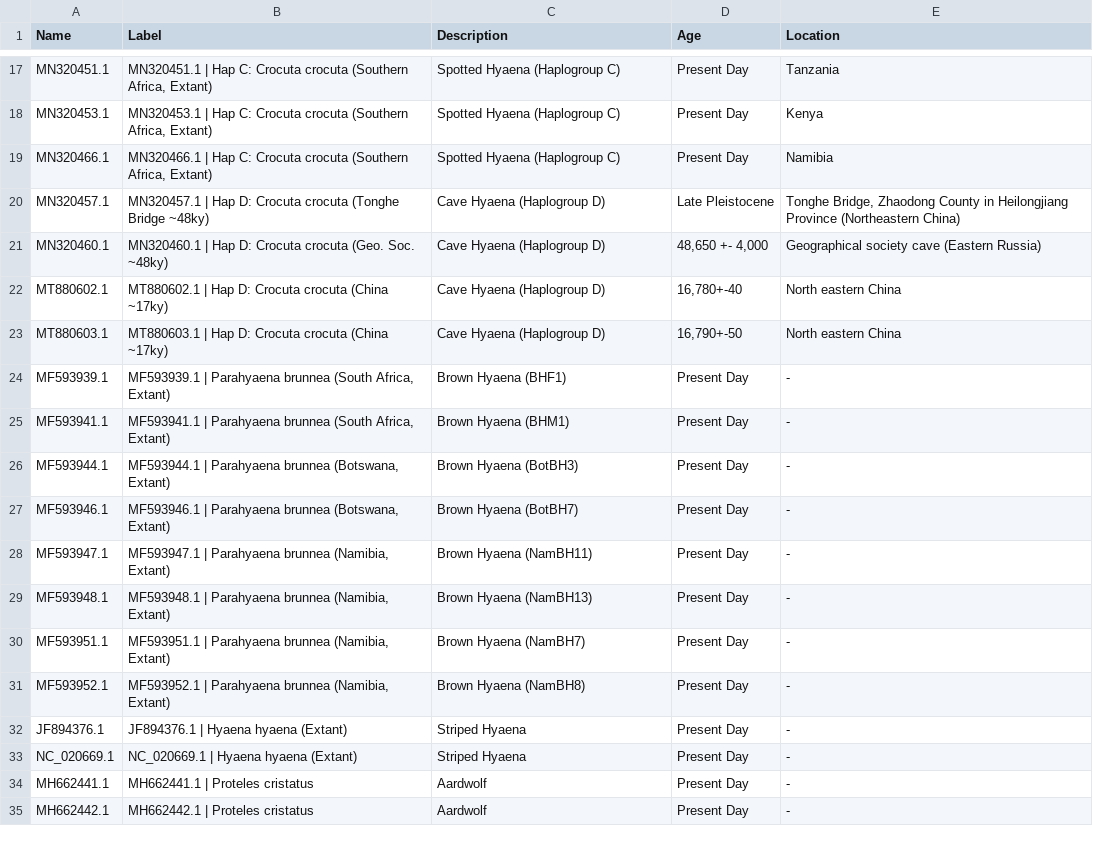
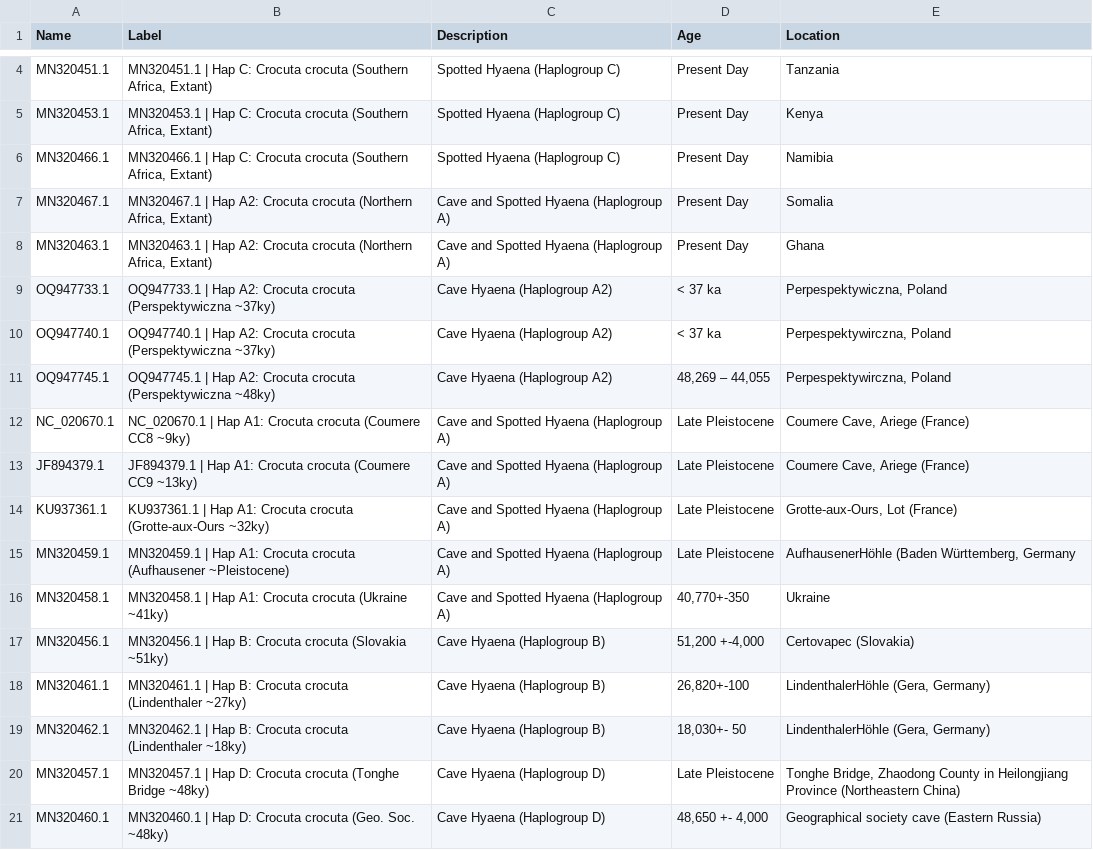
Before and after one commit to merszym/kallisto_nf, a TSV file: assets/Hyaenidae/labels.tsv, drawn as a sheet; only a part is shown, gaps mark what is left out; the shorter side is filled out with more unchanged rows; the diff covers the shown part only.

```diff
--- a/assets/Hyaenidae/labels.tsv
+++ b/assets/Hyaenidae/labels.tsv
@@ -19,2 +6,15 @@ MN320453.1	MN320453.1 | Hap C: Crocuta crocuta (Southern Africa, Extant)	Spotted
 MN320466.1	MN320466.1 | Hap C: Crocuta crocuta (Southern Africa, Extant)	Spotted Hyaena (Haplogroup C)	Present Day	Namibia
+MN320467.1	MN320467.1 | Hap A2: Crocuta crocuta (Northern Africa, Extant)	Cave and Spotted Hyaena (Haplogroup A) 	Present Day	Somalia
+MN320463.1	MN320463.1 | Hap A2: Crocuta crocuta (Northern Africa, Extant)	Cave and Spotted Hyaena (Haplogroup A)	Present Day	Ghana
+OQ947733.1	OQ947733.1 | Hap A2: Crocuta crocuta (Perspektywiczna ~37ky)	Cave Hyaena (Haplogroup A2)	< 37 ka	"Perpespektywiczna, Poland"
+OQ947740.1	OQ947740.1 | Hap A2: Crocuta crocuta (Perspektywiczna ~37ky)	Cave Hyaena (Haplogroup A2)	< 37 ka	Perpespektywirczna, Poland
+OQ947745.1	OQ947745.1 | Hap A2: Crocuta crocuta (Perspektywiczna ~48ky)	Cave Hyaena (Haplogroup A2)	48,269 – 44,055	"Perpespektywirczna, Poland"
+NC_020670.1	NC_020670.1 | Hap A1: Crocuta crocuta (Coumere CC8 ~9ky)	Cave and Spotted Hyaena (Haplogroup A) 	Late Pleistocene	Coumere Cave, Ariege (France)
+JF894379.1	JF894379.1 | Hap A1: Crocuta crocuta (Coumere CC9 ~13ky)	Cave and Spotted Hyaena (Haplogroup A) 	Late Pleistocene	Coumere Cave, Ariege (France)
+KU937361.1	KU937361.1 | Hap A1: Crocuta crocuta (Grotte-aux-Ours ~32ky)	Cave and Spotted Hyaena (Haplogroup A)	Late Pleistocene	Grotte-aux-Ours, Lot (France)
+MN320459.1	MN320459.1 | Hap A1: Crocuta crocuta (Aufhausener ~Pleistocene)	Cave and Spotted Hyaena (Haplogroup A)	Late Pleistocene	AufhausenerHöhle (Baden Württemberg, Germany
+MN320458.1	MN320458.1 | Hap A1: Crocuta crocuta (Ukraine ~41ky)	Cave and Spotted Hyaena (Haplogroup A) 	40,770+-350	Ukraine
+MN320456.1	MN320456.1 | Hap B: Crocuta crocuta (Slovakia ~51ky)	Cave Hyaena (Haplogroup B)	51,200 +-4,000	Certovapec (Slovakia)
+MN320461.1	MN320461.1 | Hap B: Crocuta crocuta (Lindenthaler ~27ky)	Cave Hyaena (Haplogroup B)	26,820+-100	LindenthalerHöhle (Gera, Germany)
+MN320462.1	MN320462.1 | Hap B: Crocuta crocuta (Lindenthaler ~18ky)	Cave Hyaena (Haplogroup B)	18,030+- 50	LindenthalerHöhle (Gera, Germany)
 MN320457.1	MN320457.1 | Hap D: Crocuta crocuta (Tonghe Bridge ~48ky)	Cave Hyaena (Haplogroup D)	Late Pleistocene	Tonghe Bridge, Zhaodong County in Heilongjiang Province (Northeastern China)
```
Also changed, not shown: 7 removed rows elsewhere in this file.
